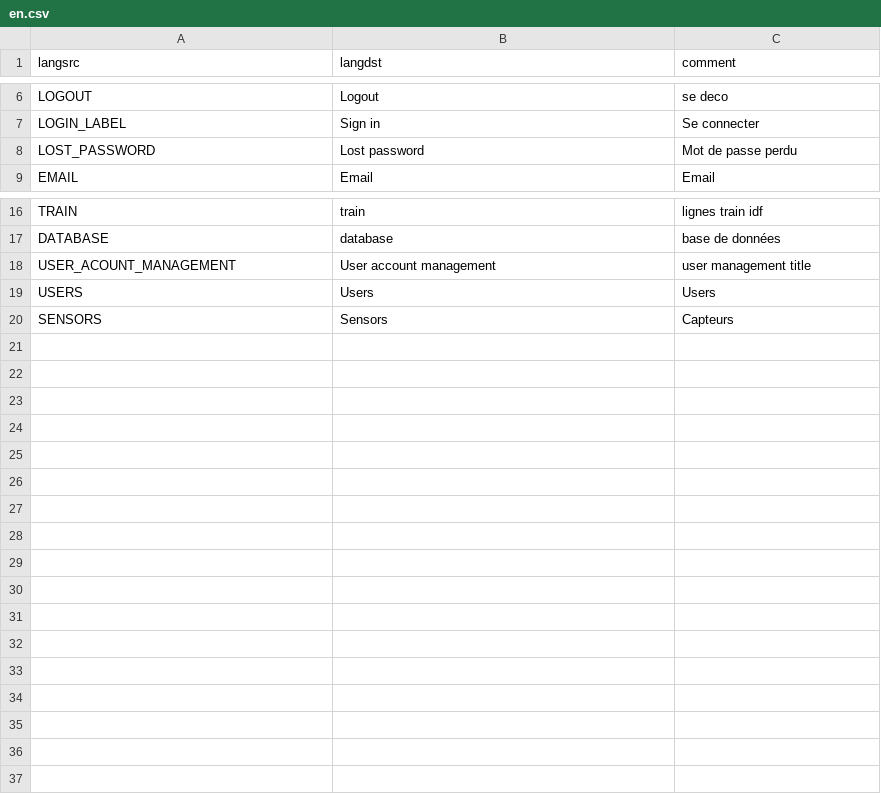
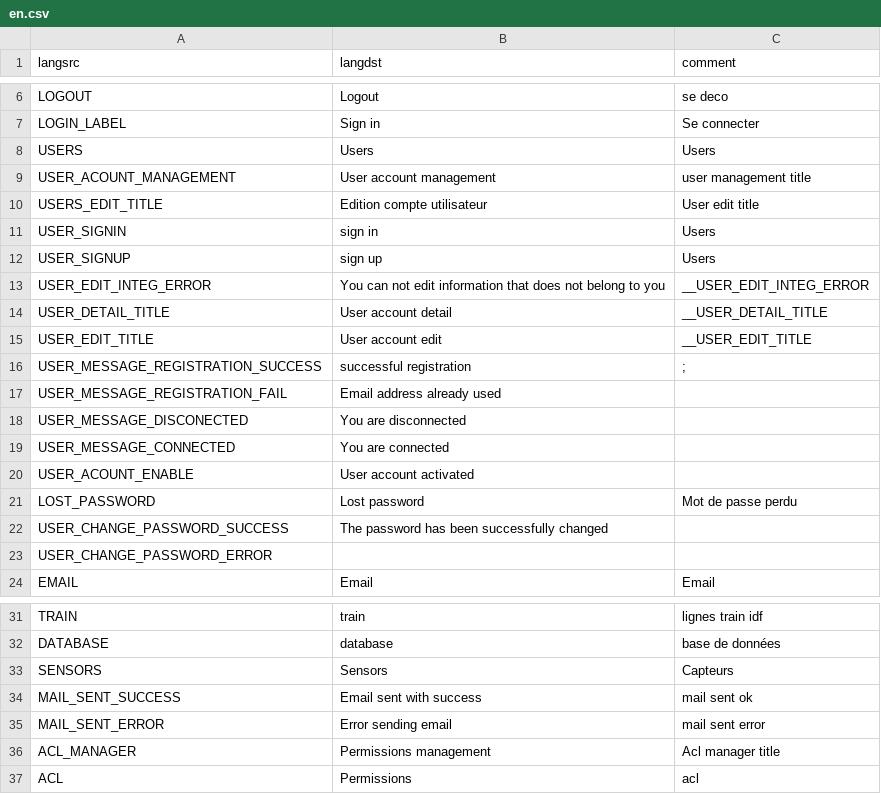
Before and after one commit to pierre-fromager/pimapp, a CSV file: src/public/lang/en.csv, drawn as a sheet; only a part is shown, gaps mark what is left out.

```diff
--- a/src/public/lang/en.csv
+++ b/src/public/lang/en.csv
@@ -7,3 +7,18 @@ LOGOUT,Logout,se deco
 LOGIN_LABEL,Sign in,Se connecter
+USERS,Users,Users
+USER_ACOUNT_MANAGEMENT,User account management,user management title
+USERS_EDIT_TITLE,Edition compte utilisateur,User edit title
+USER_SIGNIN,sign in,Users
+USER_SIGNUP,sign up,Users
+USER_EDIT_INTEG_ERROR,You can not edit information that does not belong to you,__USER_EDIT_INTEG_ERROR
+USER_DETAIL_TITLE,User account detail,__USER_DETAIL_TITLE
+USER_EDIT_TITLE,User account edit,__USER_EDIT_TITLE
+USER_MESSAGE_REGISTRATION_SUCCESS,successful registration,;
+USER_MESSAGE_REGISTRATION_FAIL,Email address already used,
+USER_MESSAGE_DISCONECTED,You are disconnected,
+USER_MESSAGE_CONNECTED,You are connected,
+USER_ACOUNT_ENABLE,User account activated,
 LOST_PASSWORD,Lost password,Mot de passe perdu
+USER_CHANGE_PASSWORD_SUCCESS,The password has been successfully changed,
+USER_CHANGE_PASSWORD_ERROR,,
 EMAIL,Email,Email
@@ -17,4 +32,6 @@ TRAIN,train,lignes train idf
 DATABASE,database,base de données
-USER_ACOUNT_MANAGEMENT,User account management,user management title
-USERS,Users,Users
 SENSORS,Sensors,Capteurs
+MAIL_SENT_SUCCESS,Email sent with success,mail sent ok
+MAIL_SENT_ERROR,Error sending email,mail sent error
+ACL_MANAGER,Permissions management,Acl manager title
+ACL,Permissions,acl
```
Also changed, not shown: src/public/lang/es.csv, src/public/lang/fr.csv, 17 other files.
